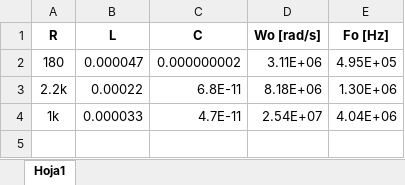
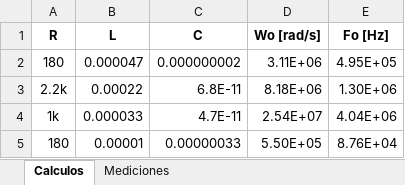
Before and after one commit to dbsrunsaac/lab-l3, an Excel workbook: 3. AMPLIFICADOR SINTONIZADO/INFORME FINAL/amplificador-sintonizado.xlsx, sheet Calculos, drawn as a sheet; values as stored, in another font and other column widths than the file's, no borders; the diff names each change by its address in the sheet, - before the commit and + after, or states it on an @@ line.

```diff
--- a/3. AMPLIFICADOR SINTONIZADO/INFORME FINAL/amplificador-sintonizado.xlsx (sheet Calculos)
+++ b/3. AMPLIFICADOR SINTONIZADO/INFORME FINAL/amplificador-sintonizado.xlsx (sheet Calculos)
-sheet tab: Hoja1
+sheet tab: Calculos
+sheet tab: Mediciones
+row 5: 180 | 0.00001 | 0.00000033 | 5.50E+05 | 8.76E+04
```
Also changed, not shown: 4 other files.
